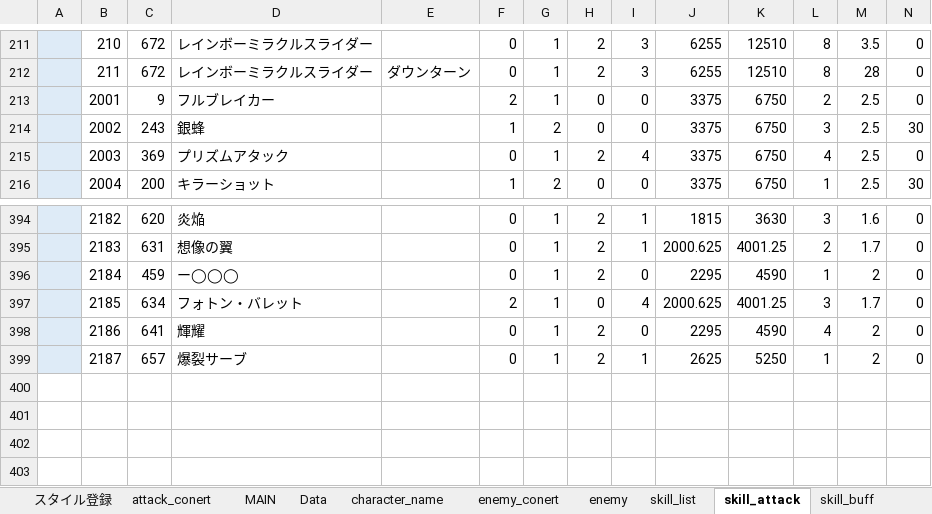
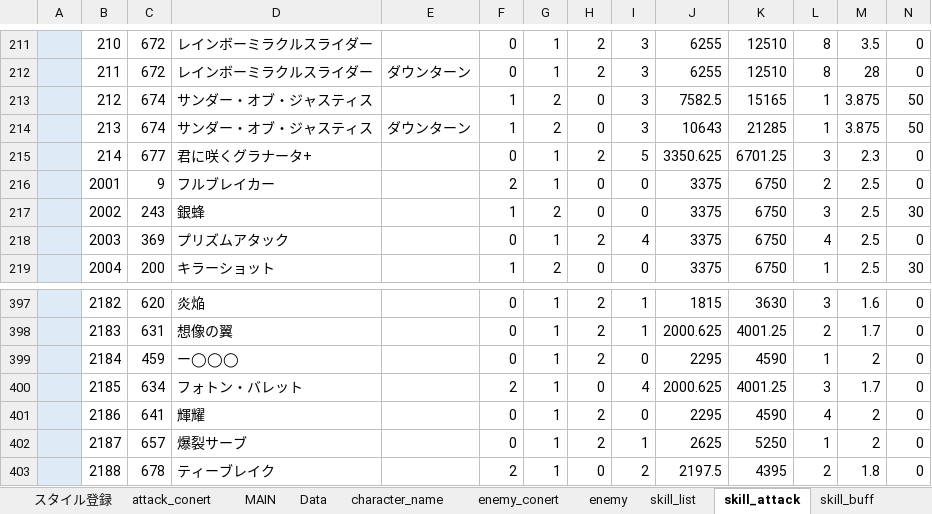
Before and after one commit to reliruleru00/hevburn, an Excel workbook: postgres.xlsm, sheet skill_attack, drawn as a sheet; only a part is shown, gaps mark what is left out; values as stored, in another font and other column widths than the file's, no borders; charts and pictures not drawn; rows hold the shown columns only; the diff names each change by its address in the sheet, - before the commit and + after, or states it on an @@ line.

```diff
--- a/postgres.xlsm (sheet skill_attack)
+++ b/postgres.xlsm (sheet skill_attack)
+row 213:  | 212 | 674 | サンダー・オブ・ジャスティス |  | 1 | 2 | 0 | 3 | 7582.5 | 15165 | 1 | 3.875 | 50
+row 214:  | 213 | 674 | サンダー・オブ・ジャスティス | ダウンターン | 1 | 2 | 0 | 3 | 10643 | 21285 | 1 | 3.875 | 50
+row 215:  | 214 | 677 | 君に咲くグラナータ+ |  | 0 | 1 | 2 | 5 | 3350.625 | 6701.25 | 3 | 2.3 | 0
+row 403:  | 2188 | 678 | ティーブレイク |  | 2 | 1 | 0 | 2 | 2197.5 | 4395 | 2 | 1.8 | 0
```
Also changed, not shown: sheet skill_buff, sheet スタイル登録, sheet skill_list, sheet enemy, sheet ability, sheet character_style, 4 more sheets, 15 other files.
